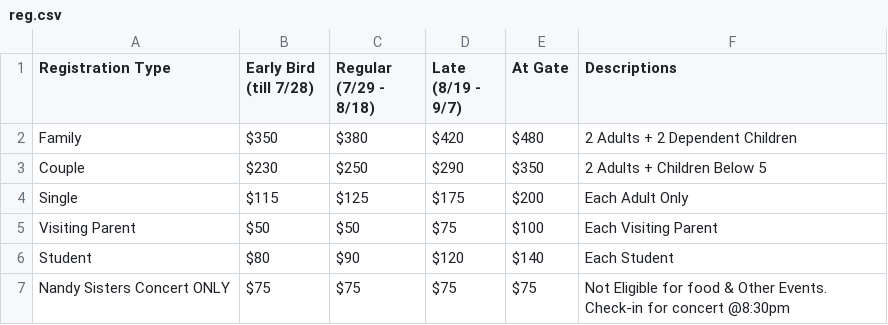
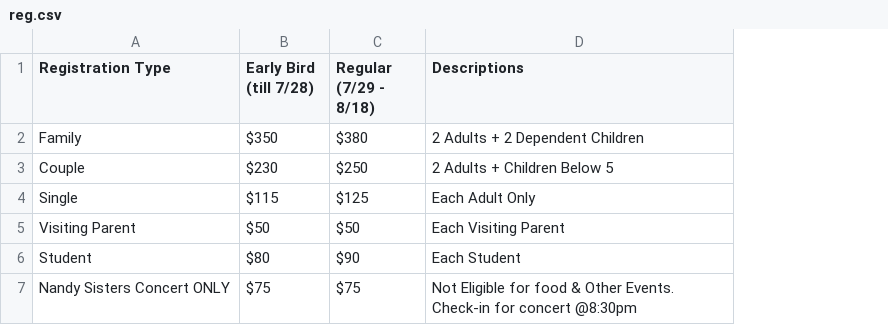
Before and after one commit to bai-indiana/baiweb, a CSV file: data/reg.csv, drawn as a sheet; the diff names each change by its address in the sheet, - before the commit and + after, or states it on an @@ line.

```diff
--- a/data/reg.csv
+++ b/data/reg.csv
-column D (Late (8/19 - 9/7)), rows 2-7: $420 | $290 | $175 | $75 | $120 | $75
-column E (At Gate), rows 2-7: $480 | $350 | $200 | $100 | $140 | $75
```
Also changed, not shown: 1 other file.
